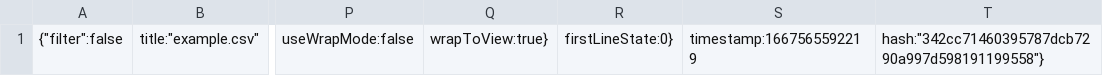
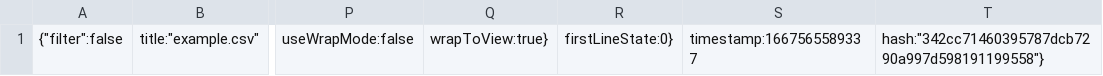
Before and after one commit to chase-newman/python-testing-nov2022, a CSV file: .c9/metadata/environment/example.csv, drawn as a sheet; only a part is shown, gaps mark what is left out; the diff names each change by its address in the sheet, - before the commit and + after, or states it on an @@ line.

```diff
--- a/.c9/metadata/environment/example.csv
+++ b/.c9/metadata/environment/example.csv
-S1: timestamp:1667565592219
+S1: timestamp:1667565589337
```
Also changed, not shown: .c9/metadata/environment/test.csv, 7 other files.
